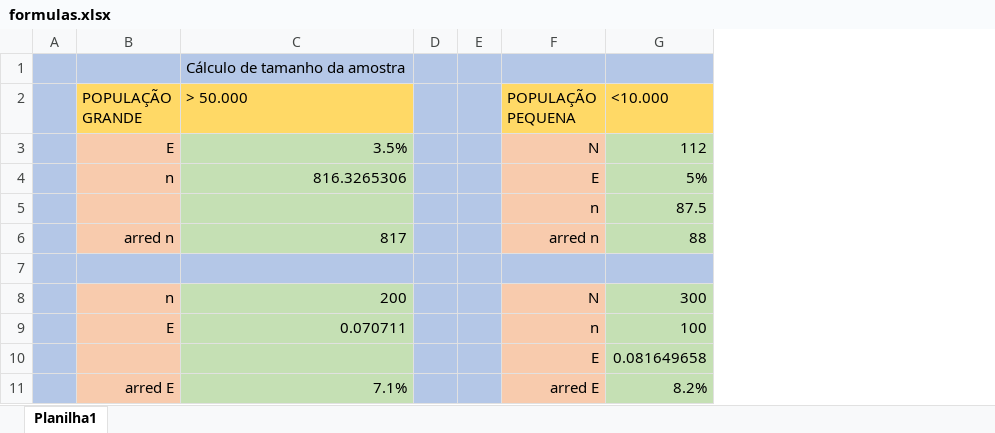
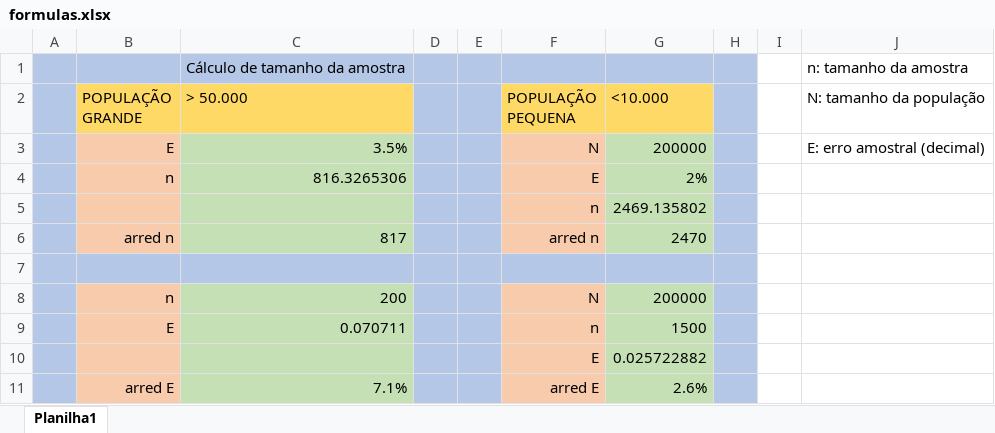
Before and after one commit to marcolonardon/unaerp, an Excel workbook: estatistica/atividades/formulas.xlsx, sheet Planilha1, drawn as a sheet; values as stored, in another font and other column widths than the file's, no borders; the diff names each change by its address in the sheet, - before the commit and + after, or states it on an @@ line.

```diff
--- a/estatistica/atividades/formulas.xlsx (sheet Planilha1)
+++ b/estatistica/atividades/formulas.xlsx (sheet Planilha1)
+column H, empty
+column I, empty
+column J (N: tamanho da população), row 1: n: tamanho da amostra; row 3: E: erro amostral (decimal)
-G3 (<10.000): 112
+G3 (<10.000): 200000
-G4 (<10.000): 5%
+G4 (<10.000): 2%
-G5 (<10.000): 87.5
+G5 (<10.000): 2469.135802
-G6 (<10.000): 88
+G6 (<10.000): 2470
-G8 (<10.000): 300
+G8 (<10.000): 200000
-G9 (<10.000): 100
+G9 (<10.000): 1500
-G10 (<10.000): 0.081649658
+G10 (<10.000): 0.025722882
-G11 (<10.000): 8.2%
+G11 (<10.000): 2.6%
```
Also changed, not shown: 3 other files.
